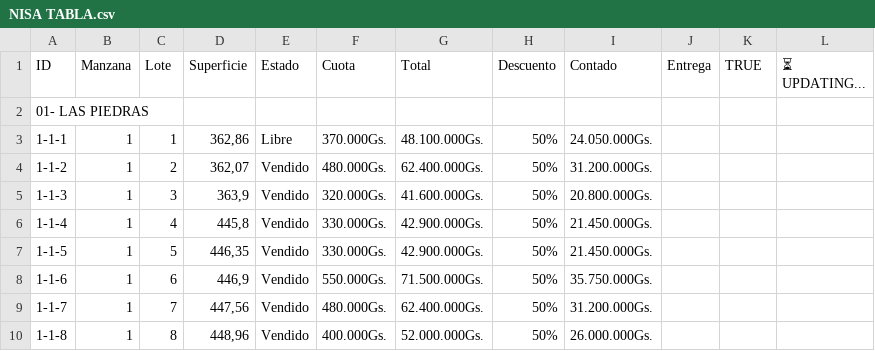
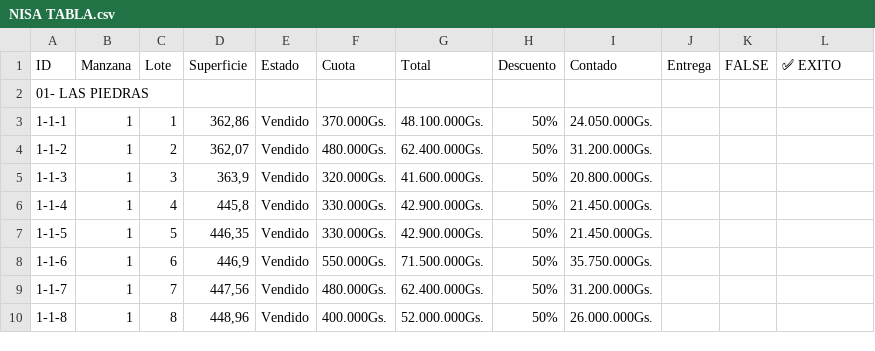
Before and after one commit to NISAWEBAPP/WEB-APP, a CSV file: NISA TABLA.csv, drawn as a sheet; only a part is shown.

Commit message:
Actualización desde Móvil/Sheets (12/23/2025, 3:22:50 PM)

```diff
--- a/NISA TABLA.csv
+++ b/NISA TABLA.csv
@@ -1,4 +1,4 @@
-ID,Manzana,Lote,Superficie,Estado,Cuota,Total,Descuento,Contado,Entrega ,TRUE,⏳ UPDATING...
+ID,Manzana,Lote,Superficie,Estado,Cuota,Total,Descuento,Contado,Entrega ,FALSE,✅ EXITO
 01- LAS PIEDRAS,,,,,,,,,,,
-1-1-1,1,1,"362,86",Libre,370.000Gs.,48.100.000Gs.,50%,24.050.000Gs.,,,
+1-1-1,1,1,"362,86",Vendido,370.000Gs.,48.100.000Gs.,50%,24.050.000Gs.,,,
 1-1-2,1,2,"362,07",Vendido,480.000Gs.,62.400.000Gs.,50%,31.200.000Gs.,,,
```
